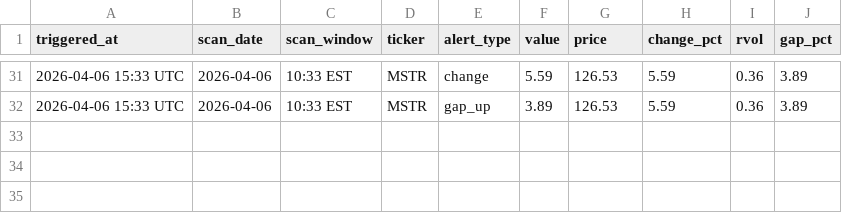
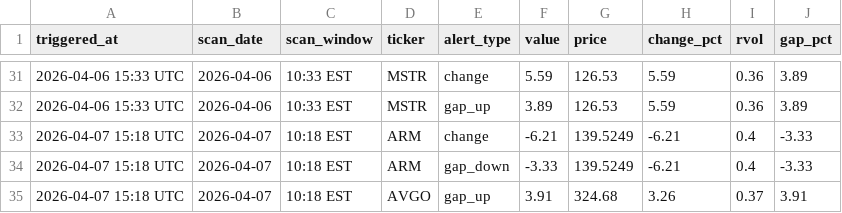
Before and after one commit to NZDaveyboy/TradeStrategy, a CSV file: alerts.csv, drawn as a sheet; only a part is shown, gaps mark what is left out; the diff names each change by its address in the sheet, - before the commit and + after, or states it on an @@ line.

```diff
--- a/alerts.csv
+++ b/alerts.csv
+row 33: 2026-04-07 15:18 UTC | 2026-04-07 | 10:18 EST | ARM | change | -6.21 | 139.5249 | -6.21 | 0.4 | -3.33
+row 34: 2026-04-07 15:18 UTC | 2026-04-07 | 10:18 EST | ARM | gap_down | -3.33 | 139.5249 | -6.21 | 0.4 | -3.33
+row 35: 2026-04-07 15:18 UTC | 2026-04-07 | 10:18 EST | AVGO | gap_up | 3.91 | 324.68 | 3.26 | 0.37 | 3.91
```
